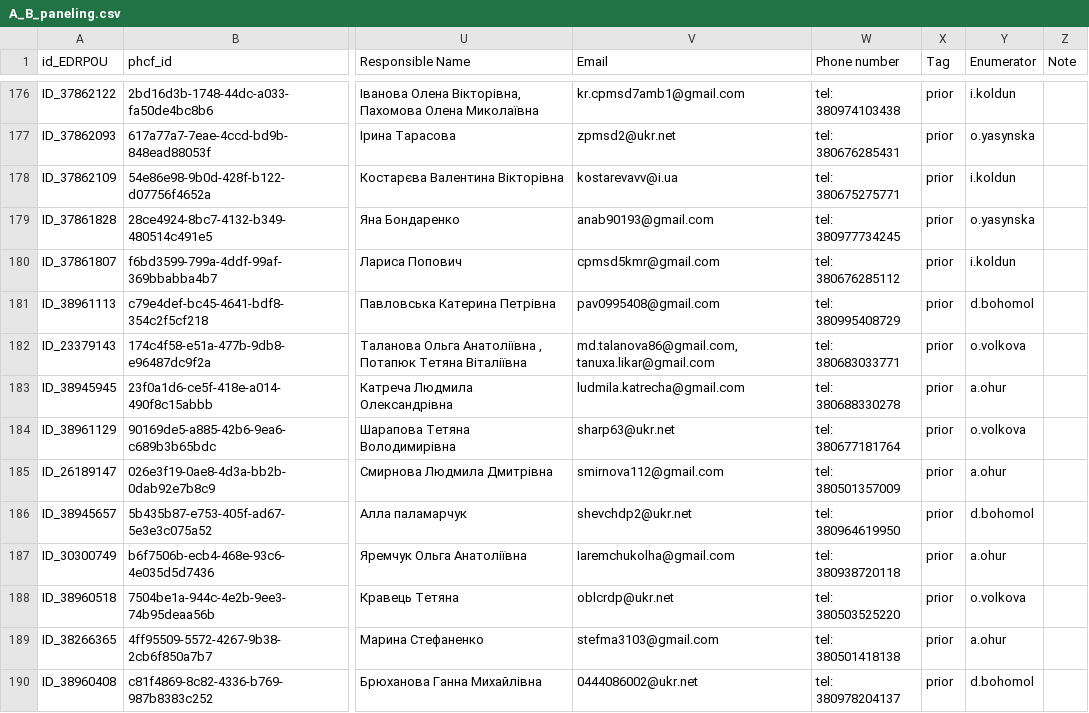
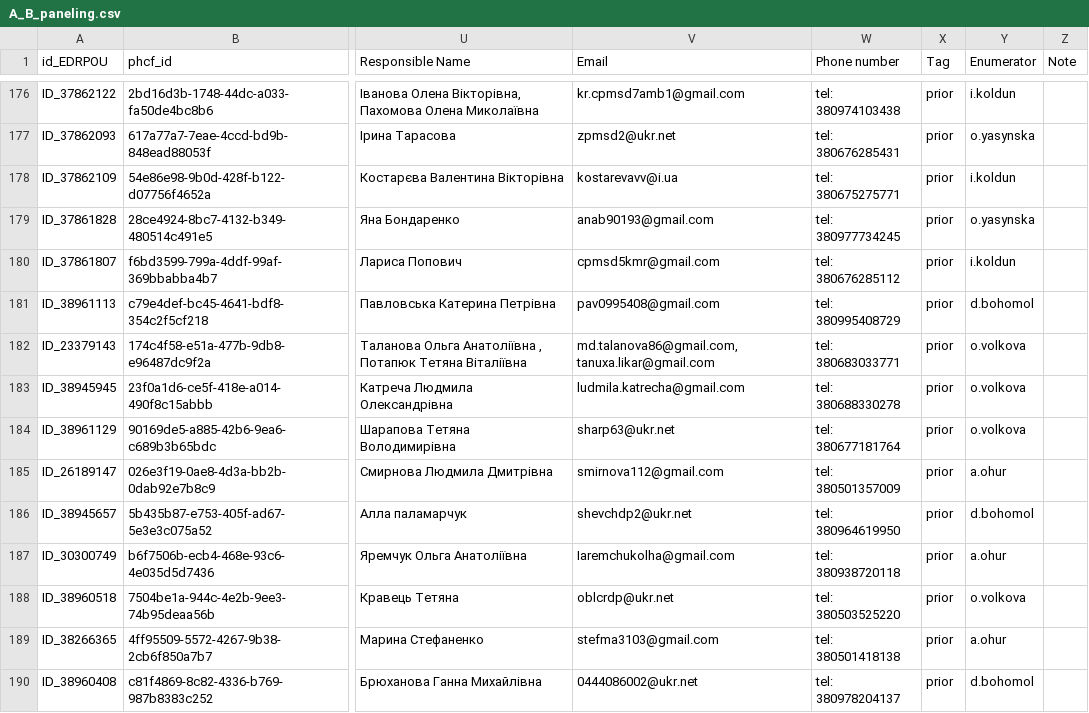
Before and after one commit to rivanovIMC/UNICEF_PHCF, a CSV file: A_B_paneling.csv, drawn as a sheet; only a part is shown, gaps mark what is left out; the diff names each change by its address in the sheet, - before the commit and + after, or states it on an @@ line.

Commit message:
Add files via upload

```diff
--- a/A_B_paneling.csv
+++ b/A_B_paneling.csv
-Y183 (Enumerator): a.ohur
+Y183 (Enumerator): o.volkova
```
